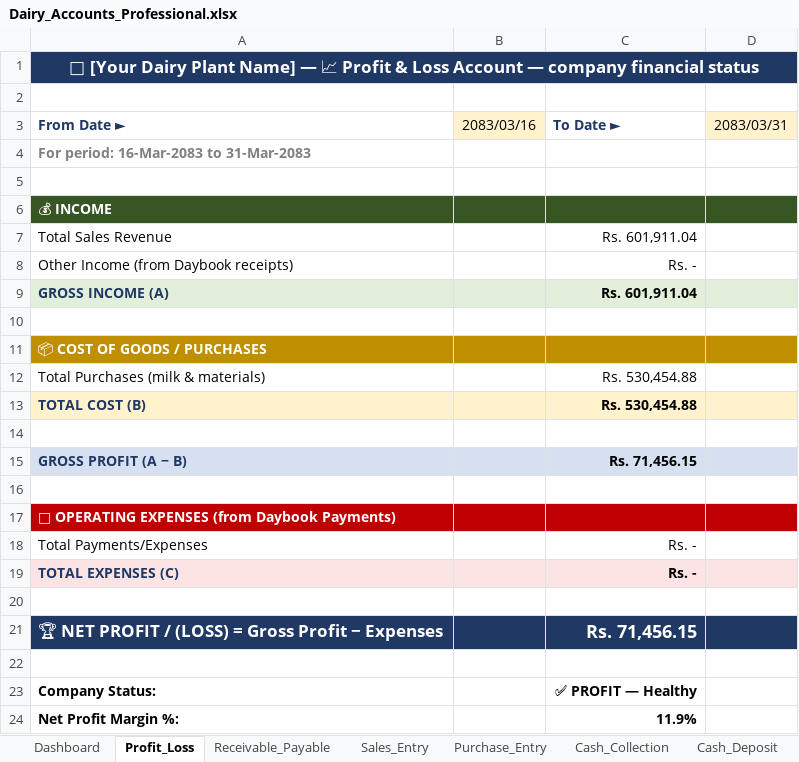
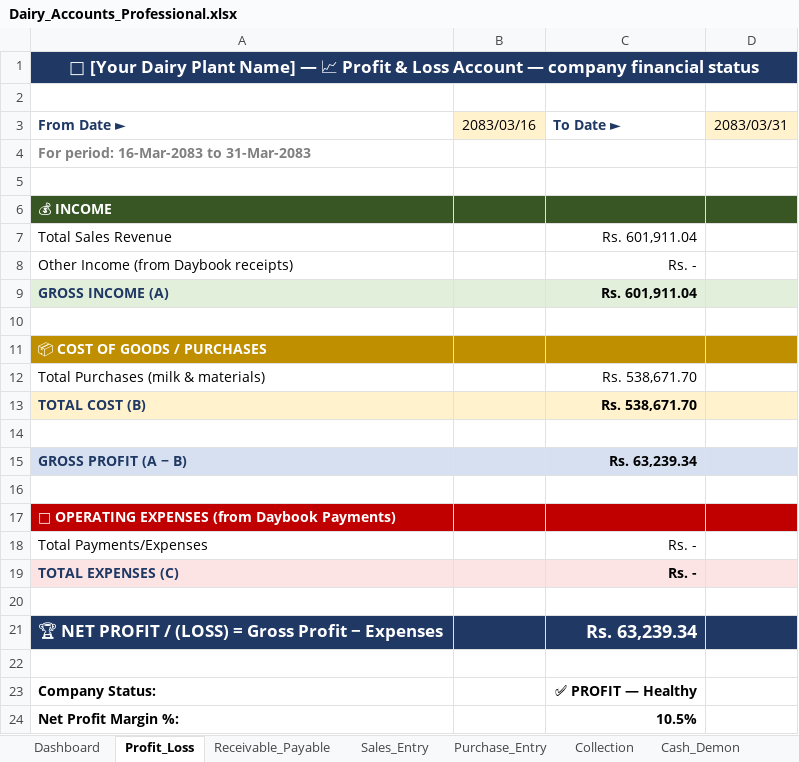
Before and after one commit to alpeet/dairy-plant-accounts, an Excel workbook: Dairy_Accounts_Professional.xlsx, sheet Profit_Loss, drawn as a sheet; values as stored, in another font and other column widths than the file's, no borders; the diff names each change by its address in the sheet, - before the commit and + after, or states it on an @@ line.

Commit message:
Update data from Dairy_Accounts_Professional.xlsx; fix Collection sheet import (renamed from Cash_Collection, new Type/Collected/Paid layout), fuzzy party matching + auto-create new customers, QR->upi mode, FORCE_IMPORT env var

```diff
--- a/Dairy_Accounts_Professional.xlsx (sheet Profit_Loss)
+++ b/Dairy_Accounts_Professional.xlsx (sheet Profit_Loss)
-sheet tab: Cash_Collection
+sheet tab: Collection
+sheet tab: Cash_Demon
-C12:C13 (To Date ►): Rs. 530,454.88
+C12:C13 (To Date ►): Rs. 538,671.70
-C15 (To Date ►): Rs. 71,456.15
+C15 (To Date ►): Rs. 63,239.34
-C21 (To Date ►): Rs. 71,456.15
+C21 (To Date ►): Rs. 63,239.34
-C24 (To Date ►): 11.9%
+C24 (To Date ►): 10.5%
```
Also changed, not shown: sheet Sales_Entry, sheet Party_Ledger, sheet Collection, sheet Purchase_Entry, sheet Party_Master, sheet Party_Statement, 8 more sheets, other sheet tabs, formulas that keep their value, hidden cells, charts or pictures, 2 other files.
